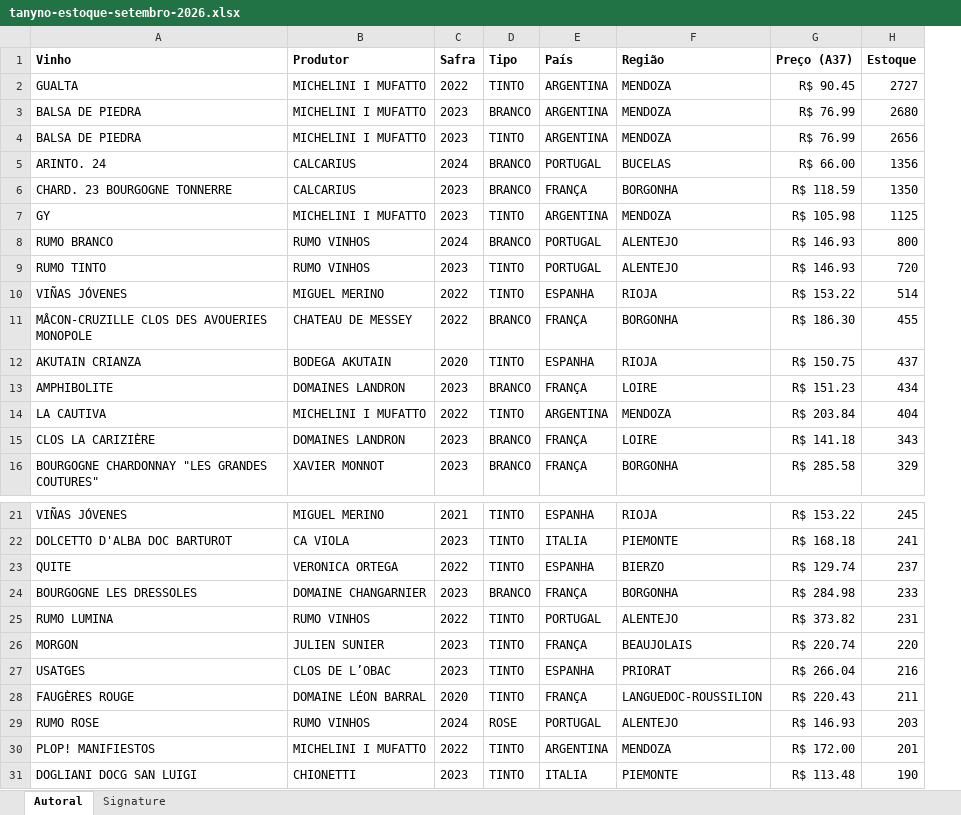
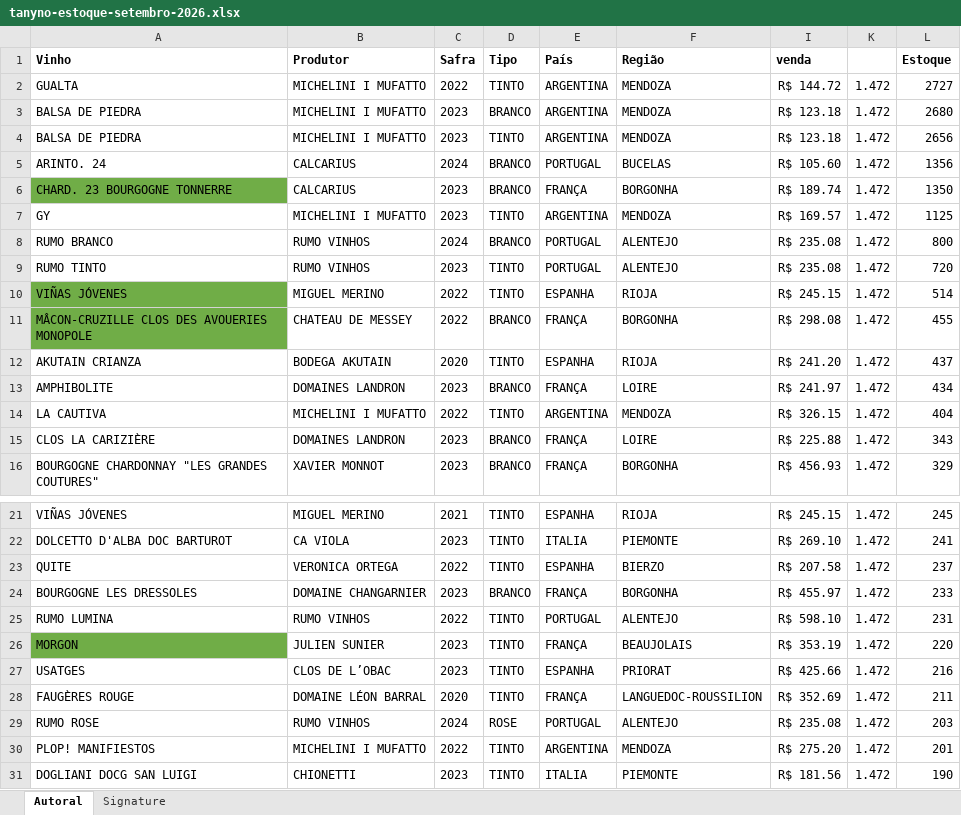
Before and after one commit to marceloheldt-tech/comnectar-workspace, an Excel workbook: analises/vinhos/tanyno-estoque-setembro-2026.xlsx, sheet Autoral, drawn as a sheet; only a part is shown, gaps mark what is left out; values as stored, in another font and other column widths than the file's, no borders; removed rows and columns are numbered as before the commit, all else as after; the diff names each change by its address in the sheet, - before the commit and + after, or states it on an @@ line.

Commit message:
auto-sync: 2026-09-02 14:12

```diff
--- a/analises/vinhos/tanyno-estoque-setembro-2026.xlsx (sheet Autoral)
+++ b/analises/vinhos/tanyno-estoque-setembro-2026.xlsx (sheet Autoral)
@@ column G (Preço (A37)) hidden, rows 2-16: R$ 90.45 | R$ 76.99 | R$ 76.99 | R$ 66.00 | R$ 118.59 | R$ 105.98 | R$ 146.93 | R$ 146.93 | R$ 153.22 | R$ 186.30 | R$ 150.75 | R$ 151.23 | R$ 203.84 | R$ 141.18 | R$ 285.58; rows 21-31: R$ 153.22 | R$ 168.18 | R$ 129.74 | R$ 284.98 | R$ 373.82 | R$ 220.74 | R$ 266.04 | R$ 220.43 | R$ 146.93 | R$ 172.00 | R$ 113.48 @@
+column I (venda), rows 2-16: R$ 144.72 | R$ 123.18 | R$ 123.18 | R$ 105.60 | R$ 189.74 | R$ 169.57 | R$ 235.08 | R$ 235.08 | R$ 245.15 | R$ 298.08 | R$ 241.20 | R$ 241.97 | R$ 326.15 | R$ 225.88 | R$ 456.93; rows 21-31: R$ 245.15 | R$ 269.10 | R$ 207.58 | R$ 455.97 | R$ 598.10 | R$ 353.19 | R$ 425.66 | R$ 352.69 | R$ 235.08 | R$ 275.20 | R$ 181.56
+column K, rows 2-16: all 1.472; rows 21-31: all 1.472
-A6 fill: none
+A6 fill: #70AD47
-A10:A11 fill: none
+A10:A11 fill: #70AD47
-A26 fill: none
+A26 fill: #70AD47
```
Also changed, not shown: hidden cells.
